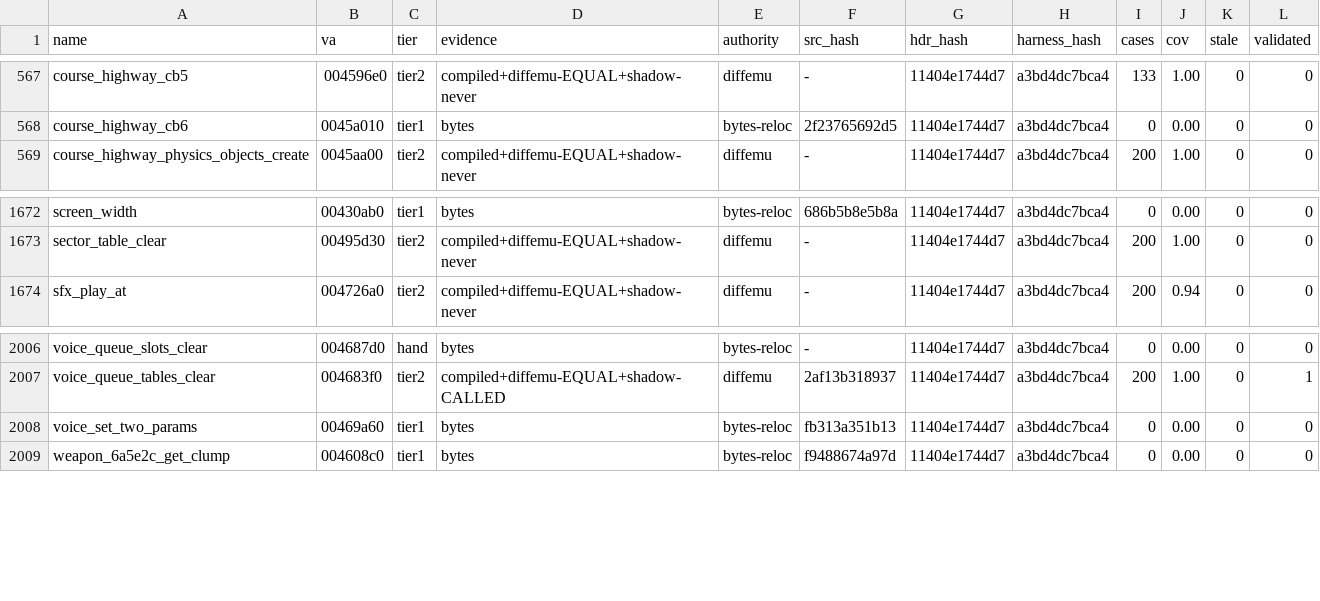
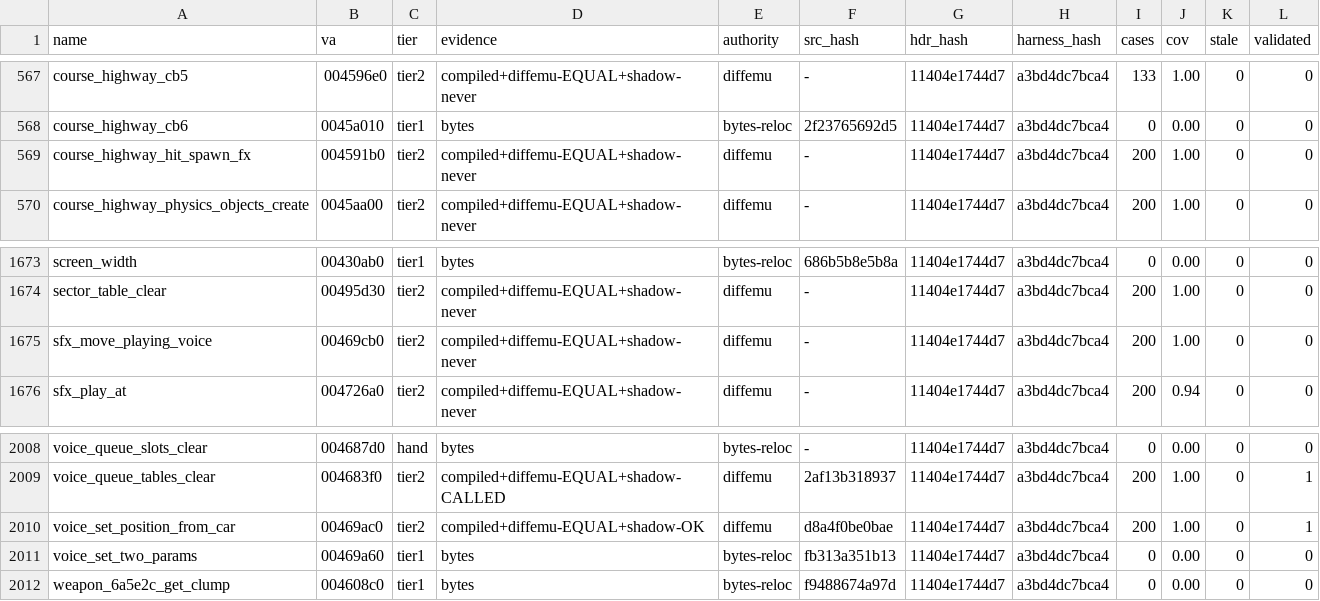
Before and after one commit to mashed-reverse-engineering/MFL-recomp, a CSV file: data/tier_ledger.csv, drawn as a sheet; only a part is shown, gaps mark what is left out; the diff names each change by its address in the sheet, - before the commit and + after, or states it on an @@ line.

```diff
--- a/data/tier_ledger.csv
+++ b/data/tier_ledger.csv
+row 569: course_highway_hit_spawn_fx | 004591b0 | tier2 | compiled+diffemu-EQUAL+shadow-never | diffemu | - | 11404e1744d7 | a3bd4dc7bca4 | 200 | 1.00 | 0 | 0
+row 1675: sfx_move_playing_voice | 00469cb0 | tier2 | compiled+diffemu-EQUAL+shadow-never | diffemu | - | 11404e1744d7 | a3bd4dc7bca4 | 200 | 1.00 | 0 | 0
+row 2010: voice_set_position_from_car | 00469ac0 | tier2 | compiled+diffemu-EQUAL+shadow-OK | diffemu | d8a4f0be0bae | 11404e1744d7 | a3bd4dc7bca4 | 200 | 1.00 | 0 | 1
```
Also changed, not shown: 6 other files.
